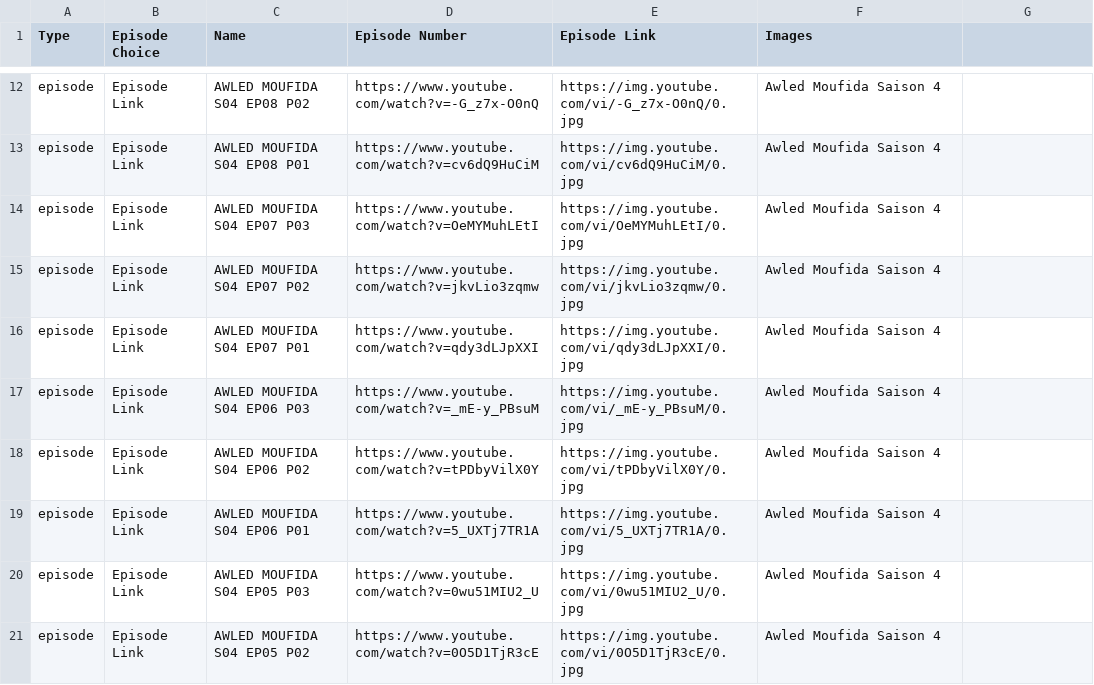
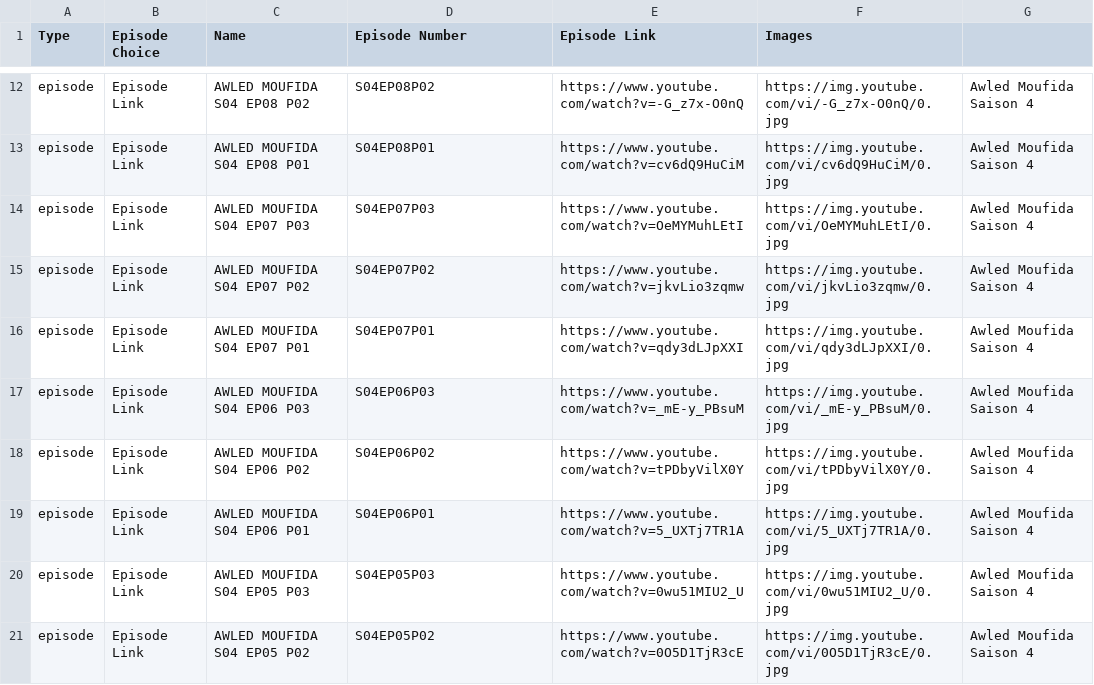
Before and after one commit to benamaraissam/iptv, a CSV file: Awled Moufida Saison 4.csv, drawn as a sheet; only a part is shown, gaps mark what is left out; the diff covers the shown part only; the diff names each change by its address in the sheet, - before the commit and + after, or states it on an @@ line.

```diff
--- a/Awled Moufida Saison 4.csv
+++ b/Awled Moufida Saison 4.csv
-D12 (Episode Number): https://www.youtube.com/watch?v=-G_z7x-O0nQ
+D12 (Episode Number): S04EP08P02
-E12 (Episode Link): https://img.youtube.com/vi/-G_z7x-O0nQ/0.jpg
+E12 (Episode Link): https://www.youtube.com/watch?v=-G_z7x-O0nQ
-F12 (Images): Awled Moufida Saison 4
+F12 (Images): https://img.youtube.com/vi/-G_z7x-O0nQ/0.jpg
-G12:G21: (empty)
+G12:G21: Awled Moufida Saison 4
-D13 (Episode Number): https://www.youtube.com/watch?v=cv6dQ9HuCiM
+D13 (Episode Number): S04EP08P01
-E13 (Episode Link): https://img.youtube.com/vi/cv6dQ9HuCiM/0.jpg
+E13 (Episode Link): https://www.youtube.com/watch?v=cv6dQ9HuCiM
-F13 (Images): Awled Moufida Saison 4
+F13 (Images): https://img.youtube.com/vi/cv6dQ9HuCiM/0.jpg
-D14 (Episode Number): https://www.youtube.com/watch?v=OeMYMuhLEtI
+D14 (Episode Number): S04EP07P03
-E14 (Episode Link): https://img.youtube.com/vi/OeMYMuhLEtI/0.jpg
+E14 (Episode Link): https://www.youtube.com/watch?v=OeMYMuhLEtI
-F14 (Images): Awled Moufida Saison 4
+F14 (Images): https://img.youtube.com/vi/OeMYMuhLEtI/0.jpg
-D15 (Episode Number): https://www.youtube.com/watch?v=jkvLio3zqmw
+D15 (Episode Number): S04EP07P02
-E15 (Episode Link): https://img.youtube.com/vi/jkvLio3zqmw/0.jpg
+E15 (Episode Link): https://www.youtube.com/watch?v=jkvLio3zqmw
-F15 (Images): Awled Moufida Saison 4
+F15 (Images): https://img.youtube.com/vi/jkvLio3zqmw/0.jpg
-D16 (Episode Number): https://www.youtube.com/watch?v=qdy3dLJpXXI
+D16 (Episode Number): S04EP07P01
-E16 (Episode Link): https://img.youtube.com/vi/qdy3dLJpXXI/0.jpg
+E16 (Episode Link): https://www.youtube.com/watch?v=qdy3dLJpXXI
-F16 (Images): Awled Moufida Saison 4
+F16 (Images): https://img.youtube.com/vi/qdy3dLJpXXI/0.jpg
-D17 (Episode Number): https://www.youtube.com/watch?v=_mE-y_PBsuM
+D17 (Episode Number): S04EP06P03
-E17 (Episode Link): https://img.youtube.com/vi/_mE-y_PBsuM/0.jpg
+E17 (Episode Link): https://www.youtube.com/watch?v=_mE-y_PBsuM
-F17 (Images): Awled Moufida Saison 4
+F17 (Images): https://img.youtube.com/vi/_mE-y_PBsuM/0.jpg
-D18 (Episode Number): https://www.youtube.com/watch?v=tPDbyVilX0Y
+D18 (Episode Number): S04EP06P02
-E18 (Episode Link): https://img.youtube.com/vi/tPDbyVilX0Y/0.jpg
+E18 (Episode Link): https://www.youtube.com/watch?v=tPDbyVilX0Y
-F18 (Images): Awled Moufida Saison 4
+F18 (Images): https://img.youtube.com/vi/tPDbyVilX0Y/0.jpg
-D19 (Episode Number): https://www.youtube.com/watch?v=5_UXTj7TR1A
+D19 (Episode Number): S04EP06P01
-E19 (Episode Link): https://img.youtube.com/vi/5_UXTj7TR1A/0.jpg
+E19 (Episode Link): https://www.youtube.com/watch?v=5_UXTj7TR1A
-F19 (Images): Awled Moufida Saison 4
+F19 (Images): https://img.youtube.com/vi/5_UXTj7TR1A/0.jpg
-D20 (Episode Number): https://www.youtube.com/watch?v=0wu51MIU2_U
+D20 (Episode Number): S04EP05P03
-E20 (Episode Link): https://img.youtube.com/vi/0wu51MIU2_U/0.jpg
+E20 (Episode Link): https://www.youtube.com/watch?v=0wu51MIU2_U
-F20 (Images): Awled Moufida Saison 4
+F20 (Images): https://img.youtube.com/vi/0wu51MIU2_U/0.jpg
-D21 (Episode Number): https://www.youtube.com/watch?v=0O5D1TjR3cE
+D21 (Episode Number): S04EP05P02
-E21 (Episode Link): https://img.youtube.com/vi/0O5D1TjR3cE/0.jpg
+E21 (Episode Link): https://www.youtube.com/watch?v=0O5D1TjR3cE
-F21 (Images): Awled Moufida Saison 4
+F21 (Images): https://img.youtube.com/vi/0O5D1TjR3cE/0.jpg
```
Also changed, not shown: 92 edited cells elsewhere in this file.
